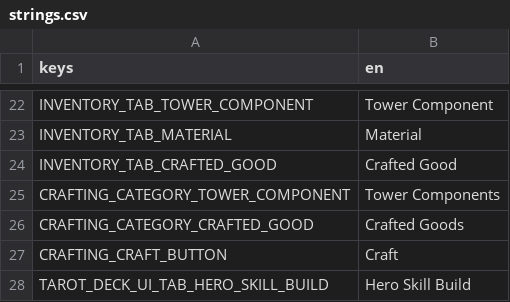
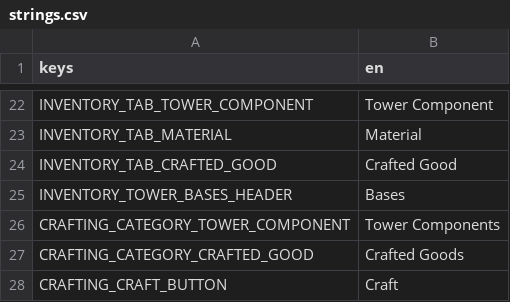
Before and after one commit to VickneshHolmesglen/TDEF, a CSV file: assets/localization/strings.csv, drawn as a sheet; only a part is shown, gaps mark what is left out; the shorter side is filled out with more unchanged rows; the diff names each change by its address in the sheet, - before the commit and + after, or states it on an @@ line.

```diff
--- a/assets/localization/strings.csv
+++ b/assets/localization/strings.csv
+row 25: INVENTORY_TOWER_BASES_HEADER | Bases
```
Also changed, not shown: 5 other files.
